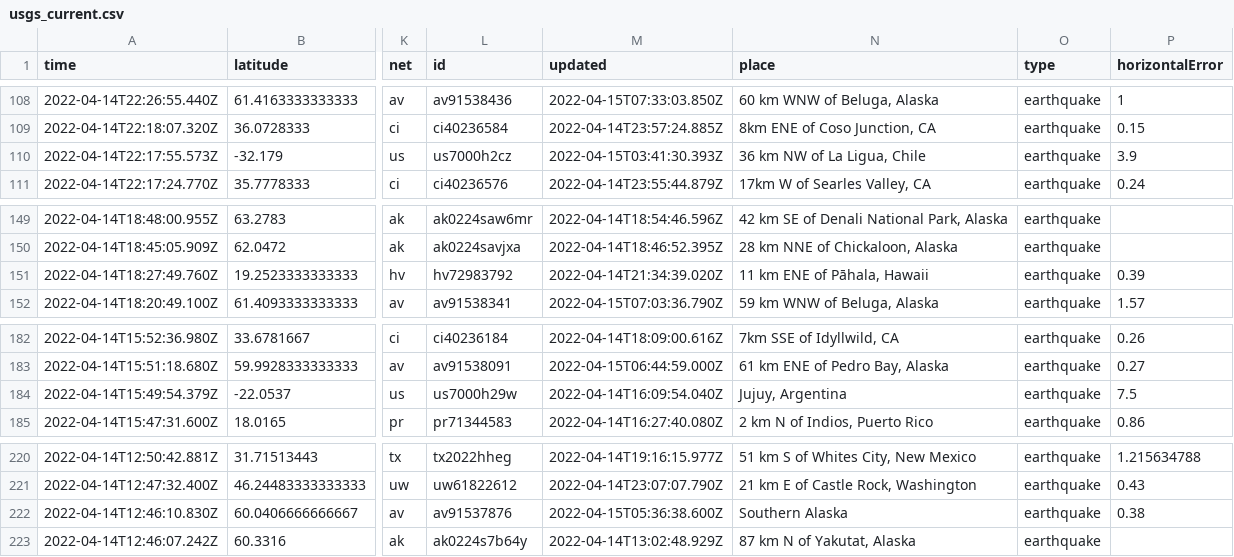
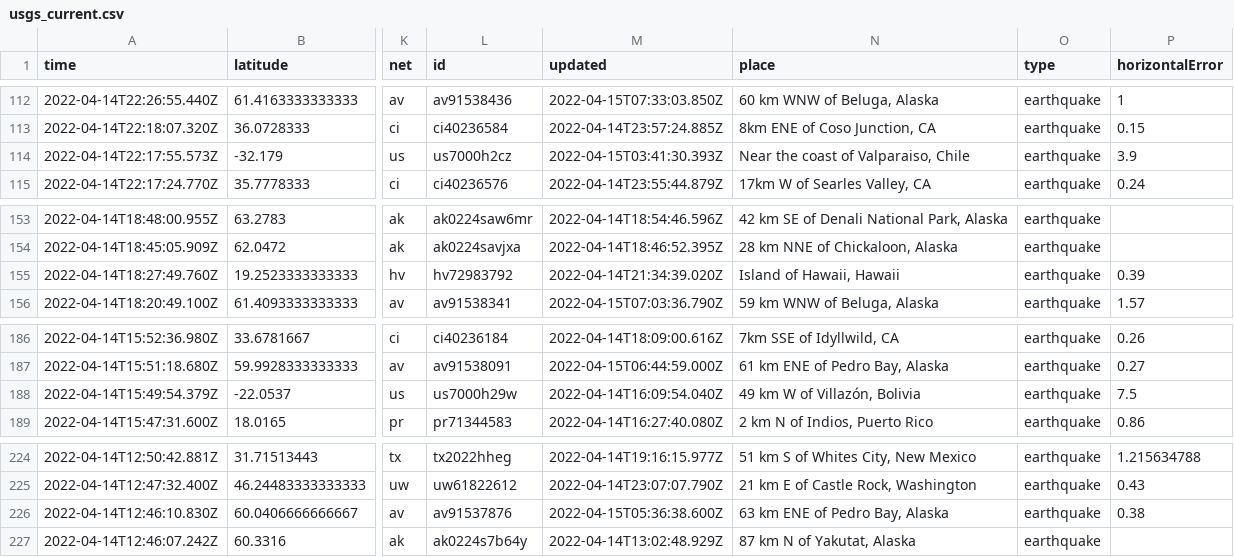
Before and after one commit to AnjDelgado/my-data-robot, a CSV file: usgs_current.csv, drawn as a sheet; only a part is shown, gaps mark what is left out; addresses are those after the commit; the diff covers the shown part only; the diff names each change by its address in the sheet, - before the commit and + after, or states it on an @@ line.

```diff
--- a/usgs_current.csv
+++ b/usgs_current.csv
-N114 (place): 36 km NW of La Ligua, Chile
+N114 (place): Near the coast of Valparaiso, Chile
-N155 (place): 11 km ENE of Pāhala, Hawaii
+N155 (place): Island of Hawaii, Hawaii
-N188 (place): Jujuy, Argentina
+N188 (place): 49 km W of Villazón, Bolivia
-N226 (place): Southern Alaska
+N226 (place): 63 km ENE of Pedro Bay, Alaska
```
Also changed, not shown: 4 added rows, 1 removed row and 3 edited cells elsewhere in this file.
